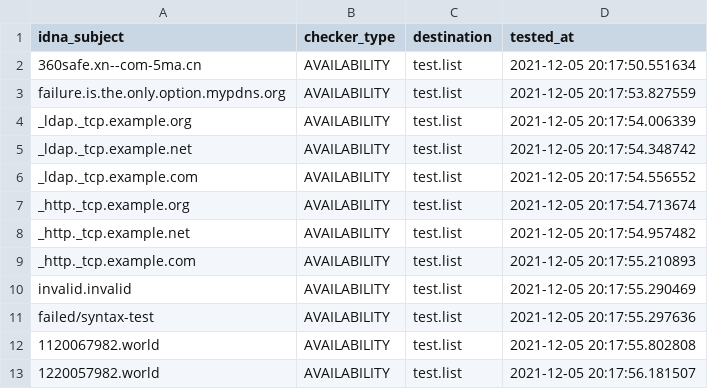
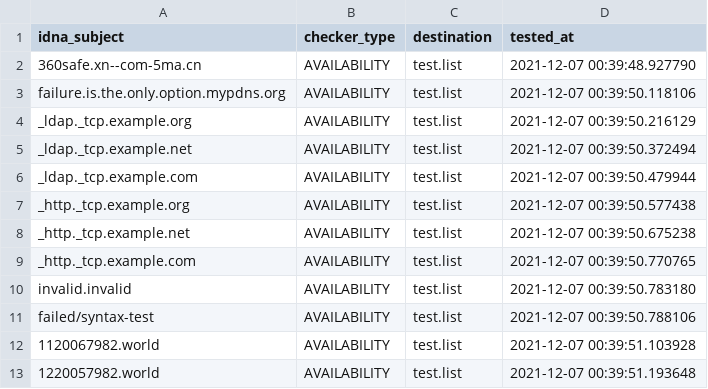
Before and after one commit to PyFunceble/ci_test, a CSV file: .pyfunceble/inactive.csv, drawn as a sheet.

```diff
--- a/.pyfunceble/inactive.csv
+++ b/.pyfunceble/inactive.csv
@@ -1,13 +1,13 @@
 idna_subject,checker_type,destination,tested_at
-360safe.xn--com-5ma.cn,AVAILABILITY,test.list,2021-12-05 20:17:50.551634
-failure.is.the.only.option.mypdns.org,AVAILABILITY,test.list,2021-12-05 20:17:53.827559
-_ldap._tcp.example.org,AVAILABILITY,test.list,2021-12-05 20:17:54.006339
-_ldap._tcp.example.net,AVAILABILITY,test.list,2021-12-05 20:17:54.348742
-_ldap._tcp.example.com,AVAILABILITY,test.list,2021-12-05 20:17:54.556552
-_http._tcp.example.org,AVAILABILITY,test.list,2021-12-05 20:17:54.713674
-_http._tcp.example.net,AVAILABILITY,test.list,2021-12-05 20:17:54.957482
-_http._tcp.example.com,AVAILABILITY,test.list,2021-12-05 20:17:55.210893
-invalid.invalid,AVAILABILITY,test.list,2021-12-05 20:17:55.290469
-failed/syntax-test,AVAILABILITY,test.list,2021-12-05 20:17:55.297636
-1120067982.world,AVAILABILITY,test.list,2021-12-05 20:17:55.802808
-1220057982.world,AVAILABILITY,test.list,2021-12-05 20:17:56.181507
+360safe.xn--com-5ma.cn,AVAILABILITY,test.list,2021-12-07 00:39:48.927790
+failure.is.the.only.option.mypdns.org,AVAILABILITY,test.list,2021-12-07 00:39:50.118106
+_ldap._tcp.example.org,AVAILABILITY,test.list,2021-12-07 00:39:50.216129
+_ldap._tcp.example.net,AVAILABILITY,test.list,2021-12-07 00:39:50.372494
+_ldap._tcp.example.com,AVAILABILITY,test.list,2021-12-07 00:39:50.479944
+_http._tcp.example.org,AVAILABILITY,test.list,2021-12-07 00:39:50.577438
+_http._tcp.example.net,AVAILABILITY,test.list,2021-12-07 00:39:50.675238
+_http._tcp.example.com,AVAILABILITY,test.list,2021-12-07 00:39:50.770765
+invalid.invalid,AVAILABILITY,test.list,2021-12-07 00:39:50.783180
+failed/syntax-test,AVAILABILITY,test.list,2021-12-07 00:39:50.788106
+1120067982.world,AVAILABILITY,test.list,2021-12-07 00:39:51.103928
+1220057982.world,AVAILABILITY,test.list,2021-12-07 00:39:51.193648
```
Also changed, not shown: 7 other files.
